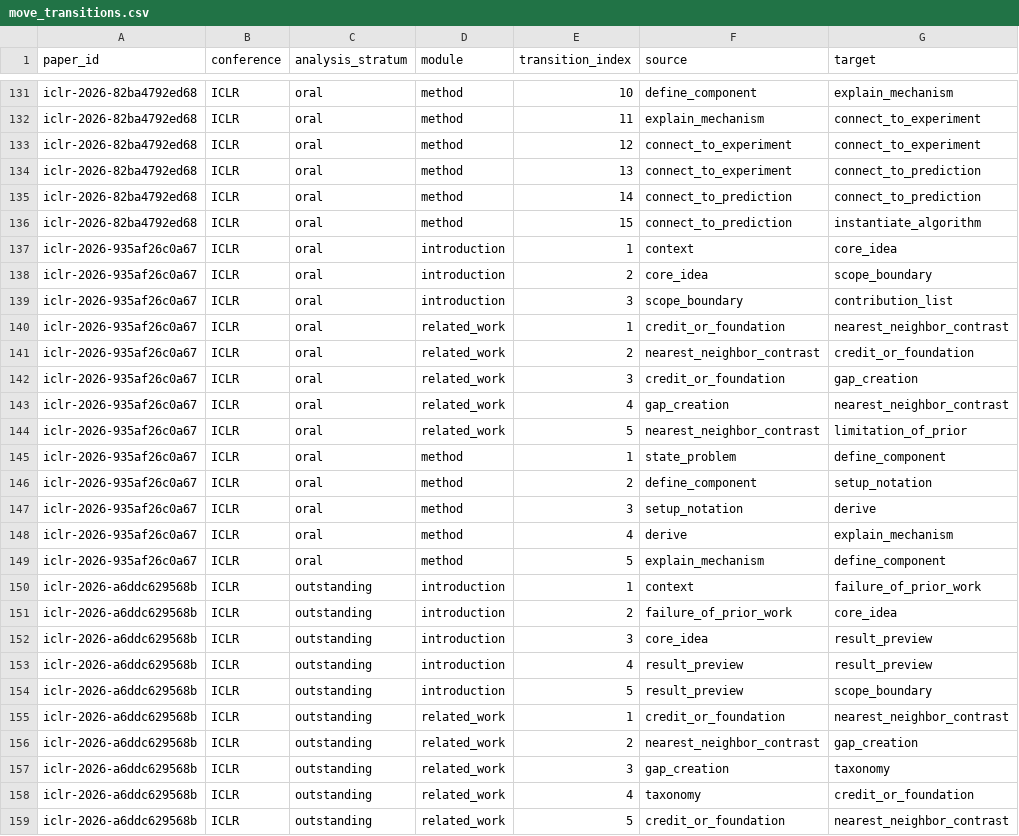
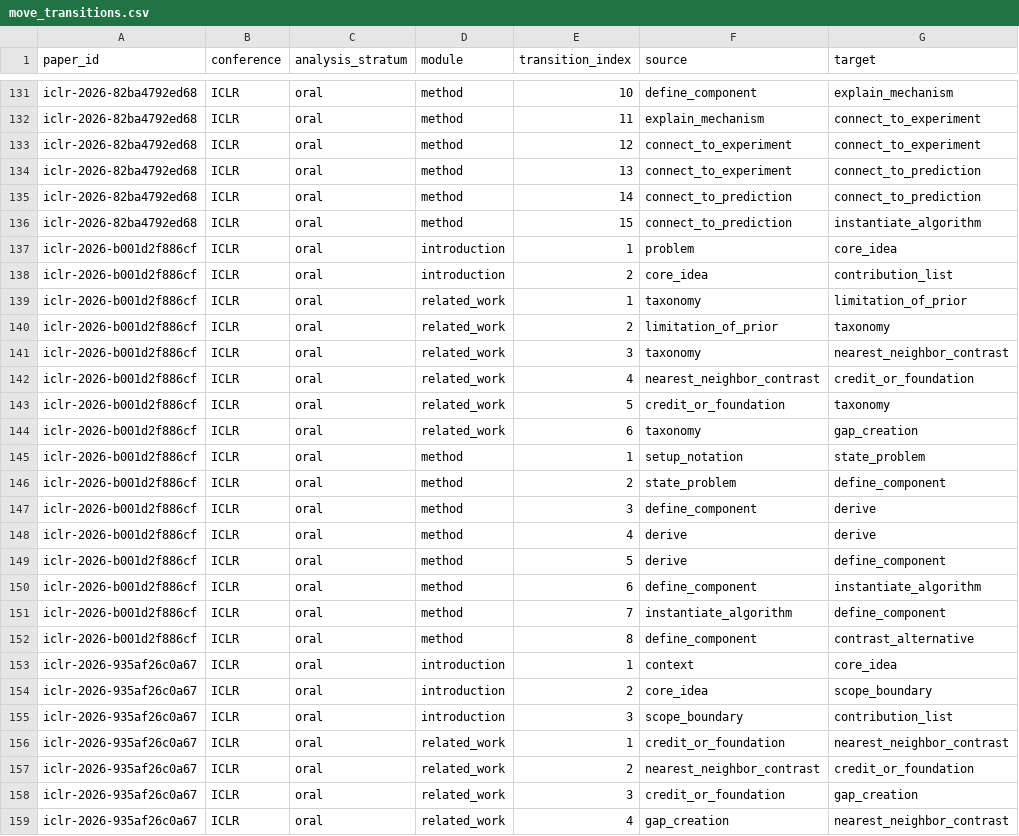
Before and after one commit to ZenAlexa/elite-ml-paper-anatomy-2026, a CSV file: reports/tables/move_transitions.csv, drawn as a sheet; only a part is shown, gaps mark what is left out; the shorter side is filled out with more unchanged rows; the diff names each change by its address in the sheet, - before the commit and + after, or states it on an @@ line.

```diff
--- a/reports/tables/move_transitions.csv
+++ b/reports/tables/move_transitions.csv
+row 137: iclr-2026-b001d2f886cf | ICLR | oral | introduction | 1 | problem | core_idea
+row 138: iclr-2026-b001d2f886cf | ICLR | oral | introduction | 2 | core_idea | contribution_list
+row 139: iclr-2026-b001d2f886cf | ICLR | oral | related_work | 1 | taxonomy | limitation_of_prior
+row 140: iclr-2026-b001d2f886cf | ICLR | oral | related_work | 2 | limitation_of_prior | taxonomy
+row 141: iclr-2026-b001d2f886cf | ICLR | oral | related_work | 3 | taxonomy | nearest_neighbor_contrast
+row 142: iclr-2026-b001d2f886cf | ICLR | oral | related_work | 4 | nearest_neighbor_contrast | credit_or_foundation
+row 143: iclr-2026-b001d2f886cf | ICLR | oral | related_work | 5 | credit_or_foundation | taxonomy
+row 144: iclr-2026-b001d2f886cf | ICLR | oral | related_work | 6 | taxonomy | gap_creation
+row 145: iclr-2026-b001d2f886cf | ICLR | oral | method | 1 | setup_notation | state_problem
+row 146: iclr-2026-b001d2f886cf | ICLR | oral | method | 2 | state_problem | define_component
+row 147: iclr-2026-b001d2f886cf | ICLR | oral | method | 3 | define_component | derive
+row 148: iclr-2026-b001d2f886cf | ICLR | oral | method | 4 | derive | derive
+row 149: iclr-2026-b001d2f886cf | ICLR | oral | method | 5 | derive | define_component
+row 150: iclr-2026-b001d2f886cf | ICLR | oral | method | 6 | define_component | instantiate_algorithm
+row 151: iclr-2026-b001d2f886cf | ICLR | oral | method | 7 | instantiate_algorithm | define_component
+row 152: iclr-2026-b001d2f886cf | ICLR | oral | method | 8 | define_component | contrast_alternative
```
Also changed, not shown: reports/tables/lexical_frequencies.csv, reports/tables/move_inventory.csv, 15 other files.
